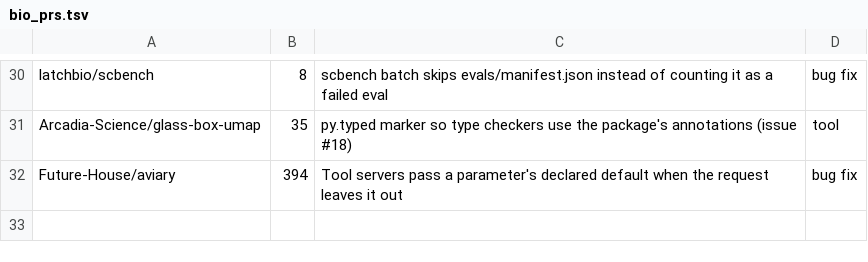
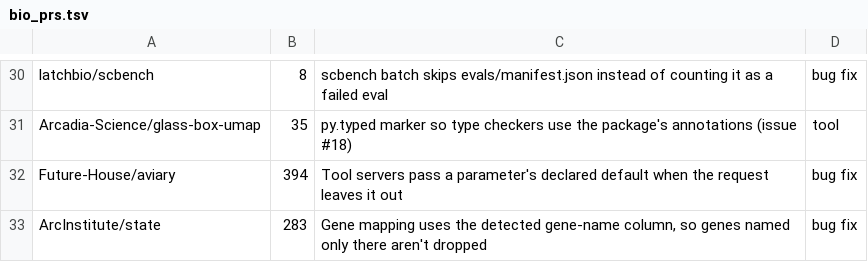
Before and after one commit to rpinho/ai-biology, a TSV file: tools/bio_prs.tsv, drawn as a sheet; only a part is shown, gaps mark what is left out.

```diff
--- a/tools/bio_prs.tsv
+++ b/tools/bio_prs.tsv
@@ -32 +32,2 @@ Arcadia-Science/glass-box-umap	35	py.typed marker so type checkers use the packa
 Future-House/aviary	394	Tool servers pass a parameter's declared default when the request leaves it out	bug fix
+ArcInstitute/state	283	Gene mapping uses the detected gene-name column, so genes named only there aren't dropped	bug fix
```
Also changed, not shown: 1 other file.
